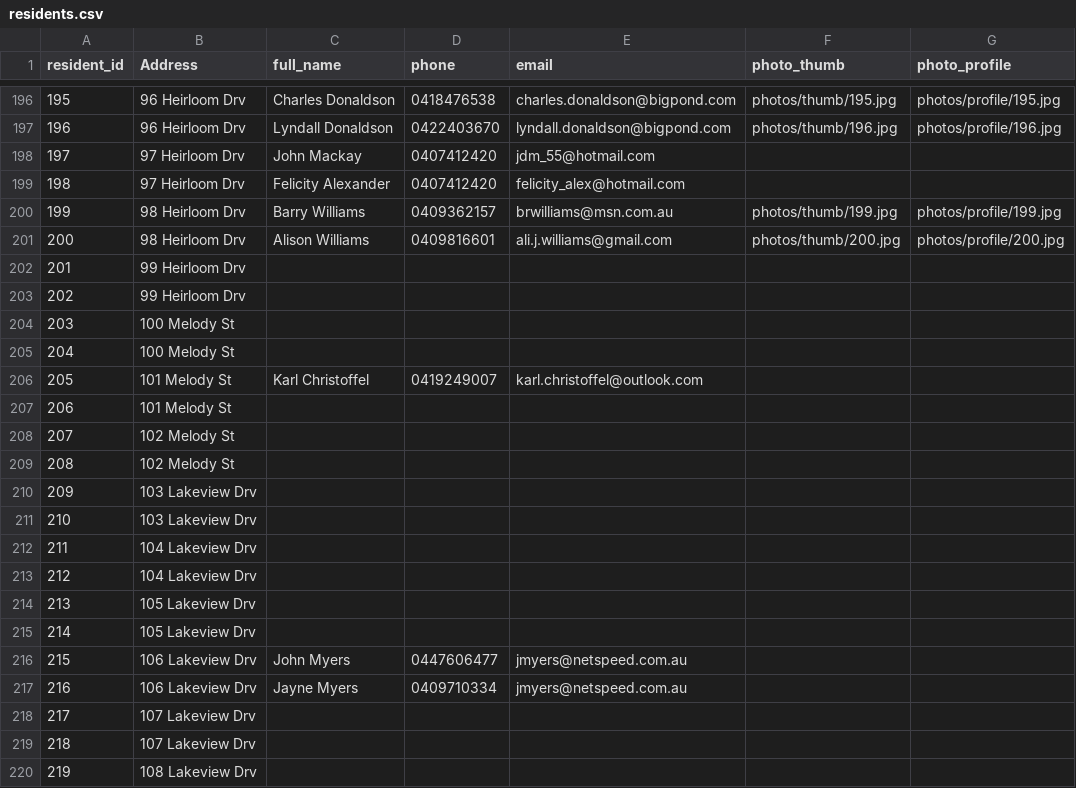
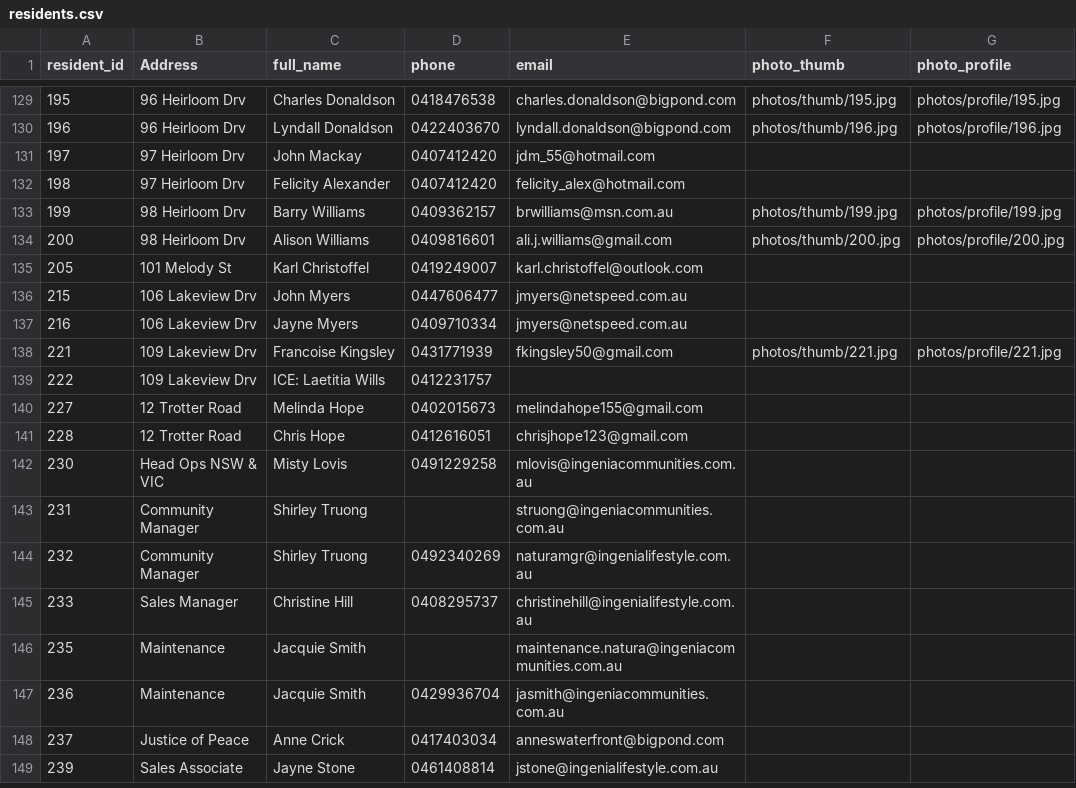
Before and after one commit to BrunoPons2/residents-directory, a CSV file: data/residents.csv, drawn as a sheet; only a part is shown, gaps mark what is left out; the shorter side is filled out with more unchanged rows; the diff covers the shown part only.

```diff
--- a/data/residents.csv
+++ b/data/residents.csv
@@ -202,19 +135,3 @@
-201,99 Heirloom Drv,,,,,
-202,99 Heirloom Drv,,,,,
-203,100 Melody St,,,,,
-204,100 Melody St,,,,,
 205,101 Melody St,Karl Christoffel,0419249007,karl.christoffel@outlook.com,,
-206,101 Melody St,,,,,
-207,102 Melody St,,,,,
-208,102 Melody St,,,,,
-209,103 Lakeview Drv,,,,,
-210,103 Lakeview Drv,,,,,
-211,104 Lakeview Drv,,,,,
-212,104 Lakeview Drv,,,,,
-213,105 Lakeview Drv,,,,,
-214,105 Lakeview Drv,,,,,
 215,106 Lakeview Drv,John Myers,0447606477,jmyers@netspeed.com.au,,
 216,106 Lakeview Drv,Jayne Myers,0409710334,jmyers@netspeed.com.au,,
-217,107 Lakeview Drv,,,,,
-218,107 Lakeview Drv,,,,,
-219,108 Lakeview Drv,,,,,
```
Also changed, not shown: 75 removed rows elsewhere in this file.
